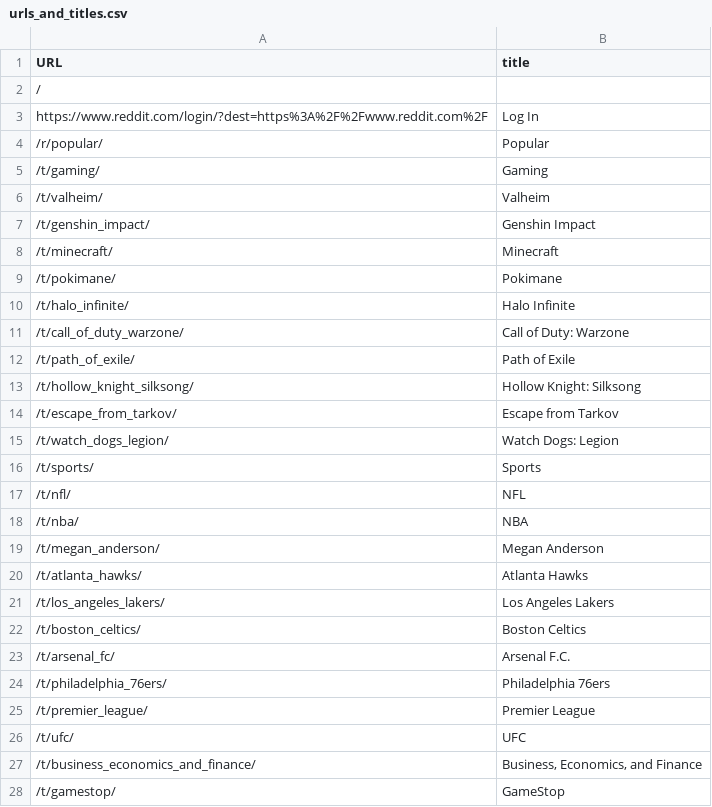
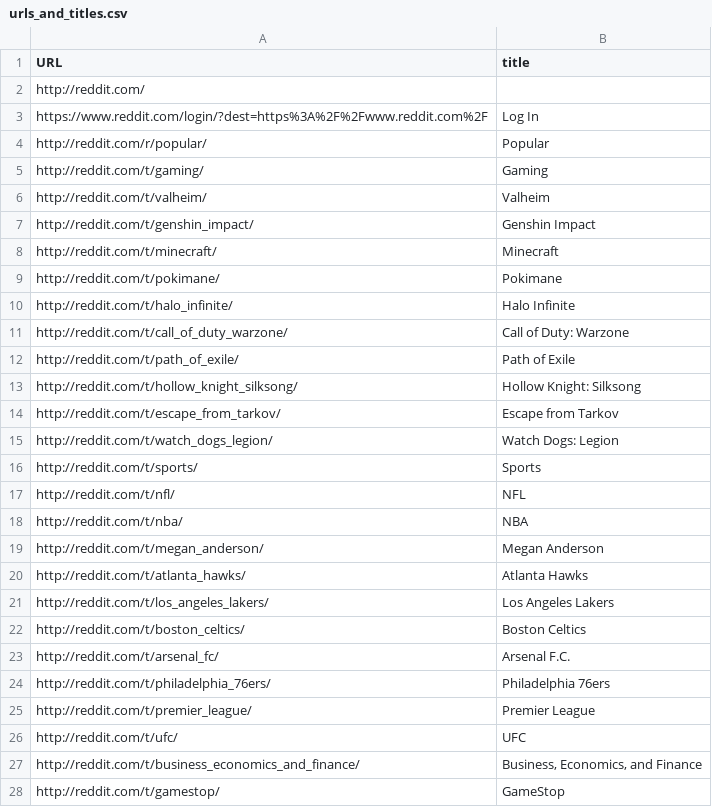
Before and after one commit to ptd3v/Python-URL-Scraper, a CSV file: urls_and_titles.csv, drawn as a sheet; only a part is shown; the diff covers the shown part only.

```diff
--- a/urls_and_titles.csv
+++ b/urls_and_titles.csv
@@ -1,28 +1,28 @@
 URL,title
-/,
+http://reddit.com/,
 https://www.reddit.com/login/?dest=https%3A%2F%2Fwww.reddit.com%2F,Log In
-/r/popular/,Popular
-/t/gaming/,Gaming
-/t/valheim/,Valheim
-/t/genshin_impact/,Genshin Impact
-/t/minecraft/,Minecraft
-/t/pokimane/,Pokimane
-/t/halo_infinite/,Halo Infinite
-/t/call_of_duty_warzone/,Call of Duty: Warzone
-/t/path_of_exile/,Path of Exile
-/t/hollow_knight_silksong/,Hollow Knight: Silksong
-/t/escape_from_tarkov/,Escape from Tarkov
-/t/watch_dogs_legion/,Watch Dogs: Legion
-/t/sports/,Sports
-/t/nfl/,NFL
-/t/nba/,NBA
-/t/megan_anderson/,Megan Anderson
-/t/atlanta_hawks/,Atlanta Hawks
-/t/los_angeles_lakers/,Los Angeles Lakers
-/t/boston_celtics/,Boston Celtics
-/t/arsenal_fc/,Arsenal F.C.
-/t/philadelphia_76ers/,Philadelphia 76ers
-/t/premier_league/,Premier League
-/t/ufc/,UFC
-/t/business_economics_and_finance/,"Business, Economics, and Finance"
-/t/gamestop/,GameStop
+http://reddit.com/r/popular/,Popular
+http://reddit.com/t/gaming/,Gaming
+http://reddit.com/t/valheim/,Valheim
+http://reddit.com/t/genshin_impact/,Genshin Impact
+http://reddit.com/t/minecraft/,Minecraft
+http://reddit.com/t/pokimane/,Pokimane
+http://reddit.com/t/halo_infinite/,Halo Infinite
+http://reddit.com/t/call_of_duty_warzone/,Call of Duty: Warzone
+http://reddit.com/t/path_of_exile/,Path of Exile
+http://reddit.com/t/hollow_knight_silksong/,Hollow Knight: Silksong
+http://reddit.com/t/escape_from_tarkov/,Escape from Tarkov
+http://reddit.com/t/watch_dogs_legion/,Watch Dogs: Legion
+http://reddit.com/t/sports/,Sports
+http://reddit.com/t/nfl/,NFL
+http://reddit.com/t/nba/,NBA
+http://reddit.com/t/megan_anderson/,Megan Anderson
+http://reddit.com/t/atlanta_hawks/,Atlanta Hawks
+http://reddit.com/t/los_angeles_lakers/,Los Angeles Lakers
+http://reddit.com/t/boston_celtics/,Boston Celtics
+http://reddit.com/t/arsenal_fc/,Arsenal F.C.
+http://reddit.com/t/philadelphia_76ers/,Philadelphia 76ers
+http://reddit.com/t/premier_league/,Premier League
+http://reddit.com/t/ufc/,UFC
+http://reddit.com/t/business_economics_and_finance/,"Business, Economics, and Finance"
+http://reddit.com/t/gamestop/,GameStop
```
Also changed, not shown: 19 added rows, 17 removed rows and 88 edited cells elsewhere in this file, 1 other file.
